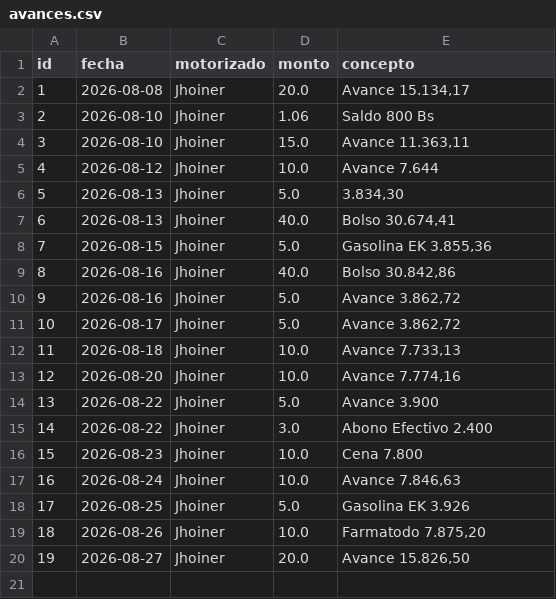
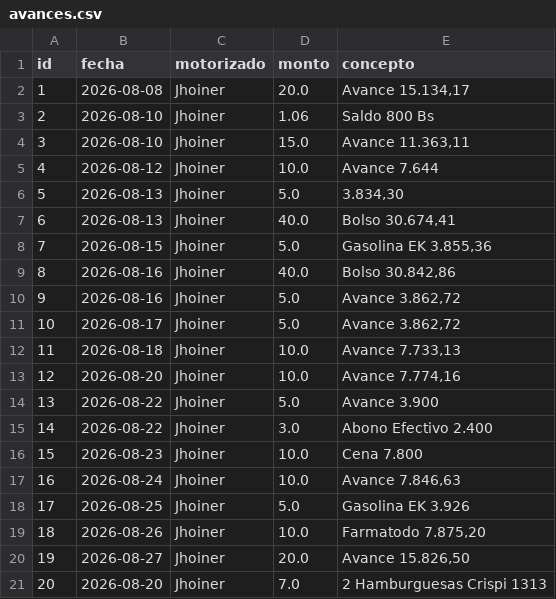
Before and after one commit to motovueltas-maker/Motovueltas-v2, a CSV file: avances.csv, drawn as a sheet; the diff names each change by its address in the sheet, - before the commit and + after, or states it on an @@ line.

Commit message:
Nuevo avance a Jhoiner

```diff
--- a/avances.csv
+++ b/avances.csv
+row 21: 20 | 2026-08-20 | Jhoiner | 7.0 | 2 Hamburguesas Crispi 1313
```
